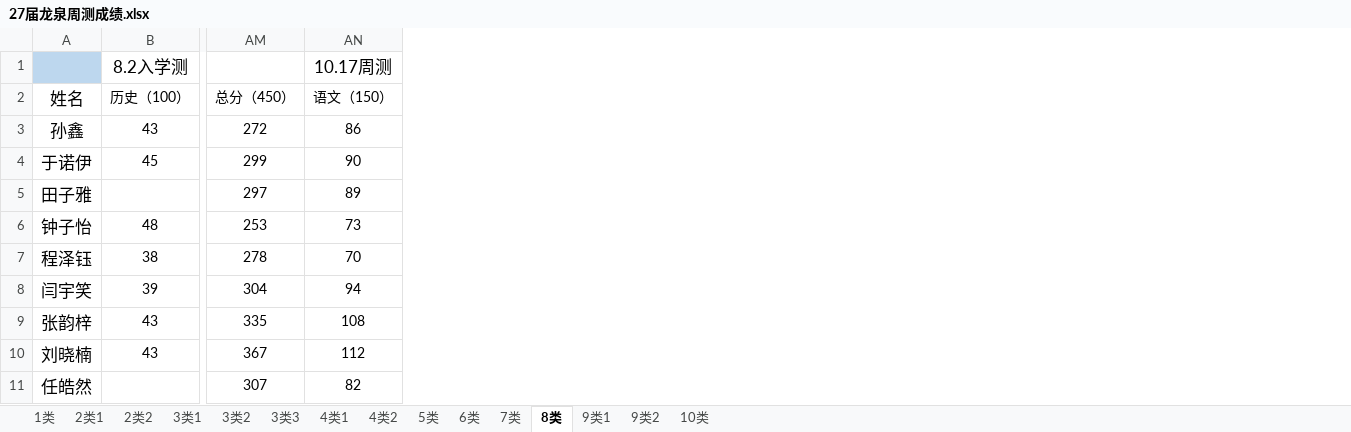
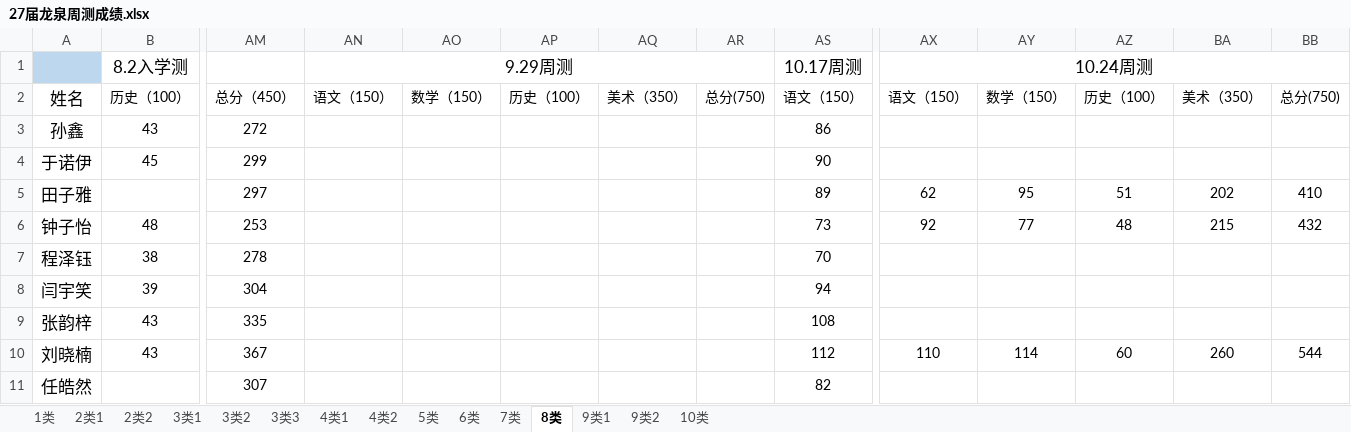
Before and after one commit to ZhangDN731/Campus_Performance_Analysis, an Excel workbook: data/27届龙泉周测成绩.xlsx, sheet 8类, drawn as a sheet; only a part is shown, gaps mark what is left out; values as stored, in another font and other column widths than the file's, no borders; the diff names each change by its address in the sheet, - before the commit and + after, or states it on an @@ line.

```diff
--- a/data/27届龙泉周测成绩.xlsx (sheet 8类)
+++ b/data/27届龙泉周测成绩.xlsx (sheet 8类)
+column AN, rows 1-2: 9.29周测 | 语文（150）
+column AO, row 2: 数学（150）
+column AP, row 2: 历史（100）
+column AQ, row 2: 美术（350）
+column AR, row 2: 总分(750)
+column AX, rows 1-10: 10.24周测 | 语文（150） |  |  | 62 | 92 |  |  |  | 110
+column AY, rows 2-10: 数学（150） |  |  | 95 | 77 |  |  |  | 114
+column AZ, rows 2-10: 历史（100） |  |  | 51 | 48 |  |  |  | 60
+column BA, rows 2-10: 美术（350） |  |  | 202 | 215 |  |  |  | 260
+column BB, rows 2-10: 总分(750) |  |  | 410 | 432 |  |  |  | 544
```
Also changed, not shown: sheet 6类, sheet 2类1, sheet 2类2, sheet 4类1, sheet 4类2, sheet 1类, 8 more sheets.
